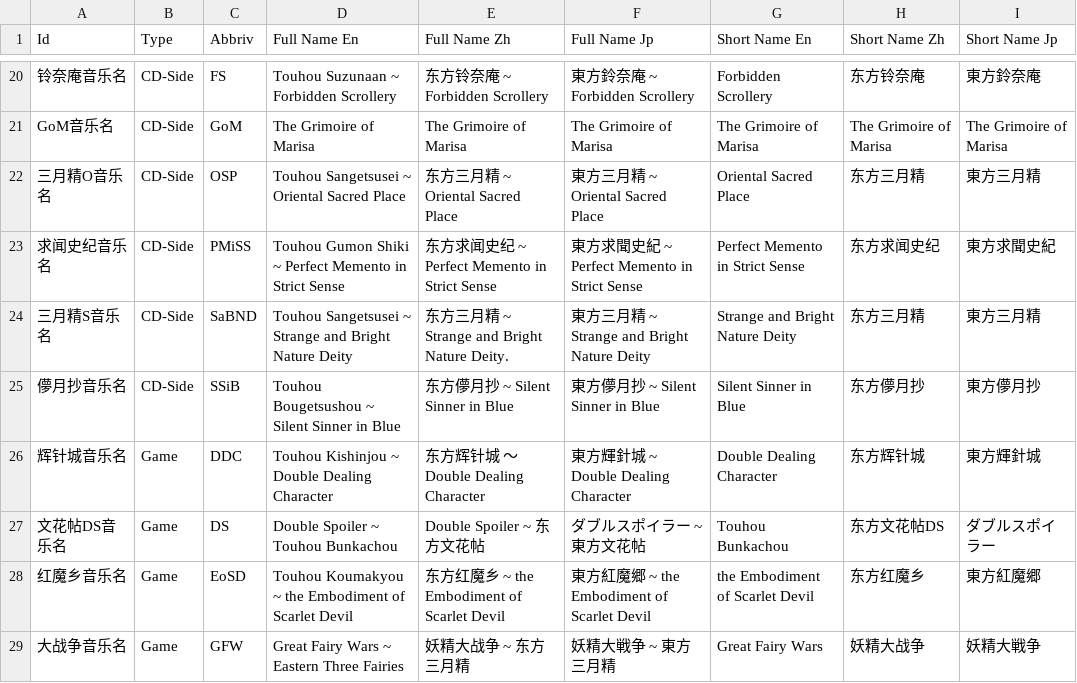
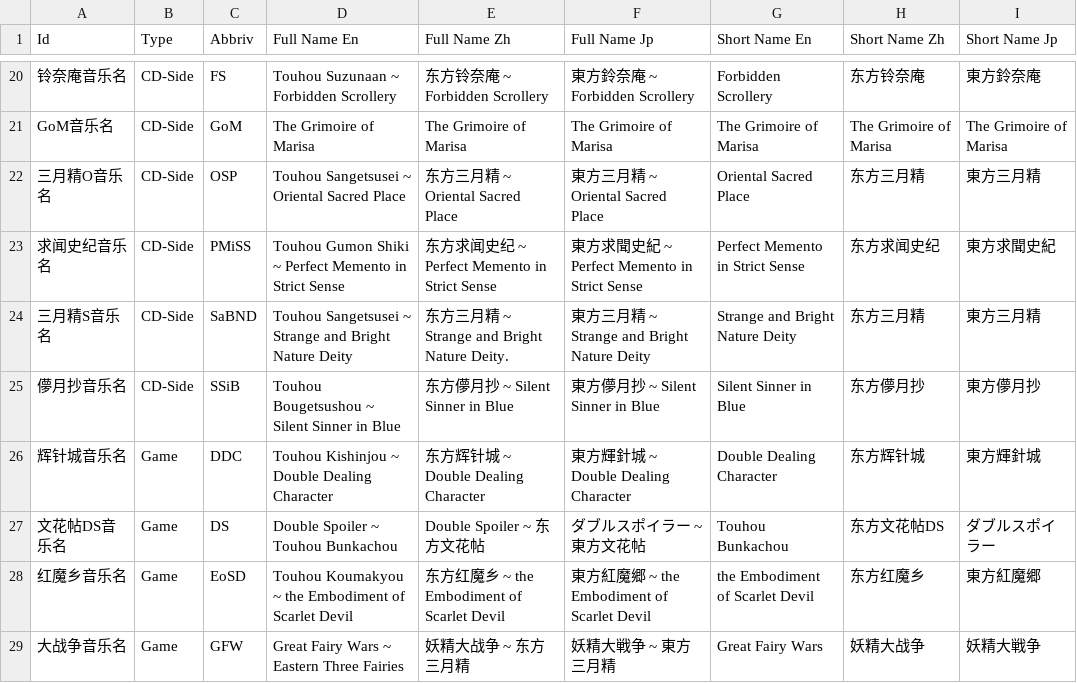
Before and after one commit to sqz269/TlmcInfoProvider, a CSV file: InfoProviders/ThcInfoProvider/ExternalData/TouhouAlbums.csv, drawn as a sheet; only a part is shown, gaps mark what is left out.

Commit message:
aded external and formatter

```diff
--- a/InfoProviders/ThcInfoProvider/ExternalData/TouhouAlbums.csv
+++ b/InfoProviders/ThcInfoProvider/ExternalData/TouhouAlbums.csv
@@ -25,3 +25,3 @@ GoM音乐名,CD-Side,GoM,The Grimoire of Marisa,The Grimoire of Marisa,The Grimo
 儚月抄音乐名,CD-Side,SSiB,Touhou Bougetsushou ~ Silent Sinner in Blue,东方儚月抄 ~ Silent Sinner in Blue,東方儚月抄 ~ Silent Sinner in Blue,Silent Sinner in Blue,东方儚月抄,東方儚月抄
-辉针城音乐名,Game,DDC,Touhou Kishinjou ~ Double Dealing Character,东方辉针城　～ Double Dealing Character,東方輝針城 ~ Double Dealing Character,Double Dealing Character,东方辉针城,東方輝針城
+辉针城音乐名,Game,DDC,Touhou Kishinjou ~ Double Dealing Character,东方辉针城 ~ Double Dealing Character,東方輝針城 ~ Double Dealing Character,Double Dealing Character,东方辉针城,東方輝針城
 文花帖DS音乐名,Game,DS,Double Spoiler ~ Touhou Bunkachou,Double Spoiler ~ 东方文花帖,ダブルスポイラー ~ 東方文花帖,Touhou Bunkachou,东方文花帖DS,ダブルスポイラー
```
Also changed, not shown: 13 other files.
